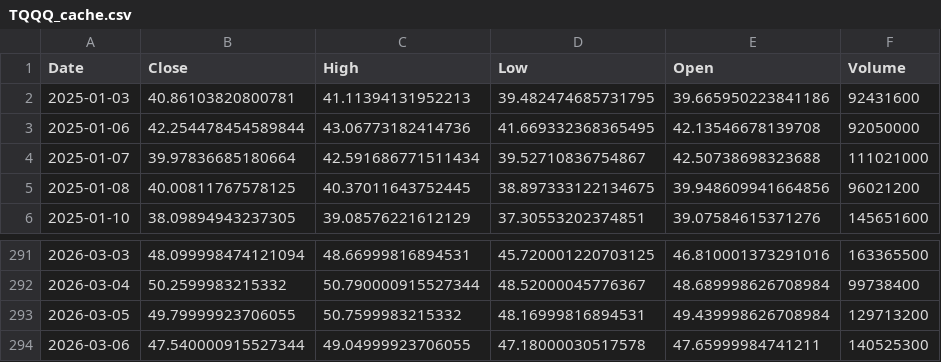
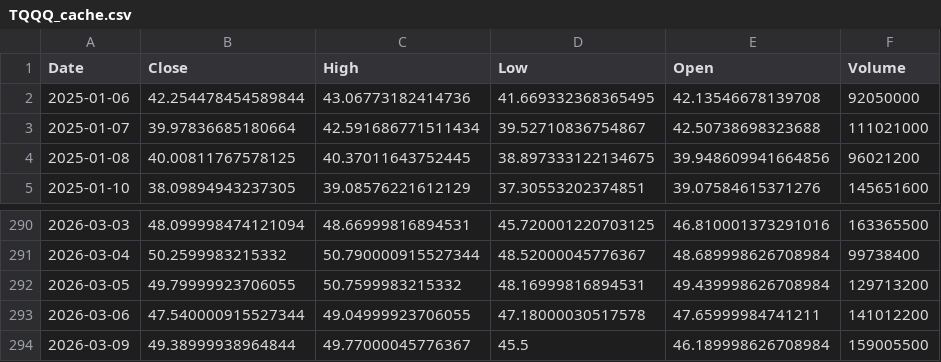
Before and after one commit to bentusk-BT/apex-trade-lab-v2, a CSV file: outputs/cache/TQQQ_cache.csv, drawn as a sheet; only a part is shown, gaps mark what is left out.

```diff
--- a/outputs/cache/TQQQ_cache.csv
+++ b/outputs/cache/TQQQ_cache.csv
@@ -1,3 +1,2 @@
 Date,Close,High,Low,Open,Volume
-2025-01-03,40.86103820800781,41.11394131952213,39.482474685731795,39.665950223841186,92431600
 2025-01-06,42.254478454589844,43.06773182414736,41.669332368365495,42.13546678139708,92050000
@@ -293,2 +292,3 @@ Date,Close,High,Low,Open,Volume
 2026-03-05,49.79999923706055,50.7599983215332,48.16999816894531,49.439998626708984,129713200
-2026-03-06,47.540000915527344,49.04999923706055,47.18000030517578,47.65999984741211,140525300
+2026-03-06,47.540000915527344,49.04999923706055,47.18000030517578,47.65999984741211,141012200
+2026-03-09,49.38999938964844,49.77000045776367,45.5,46.189998626708984,159005500
```
Also changed, not shown: outputs/cache/QQQ_cache.csv, outputs/cache/SQQQ_cache.csv, 8 other files.
